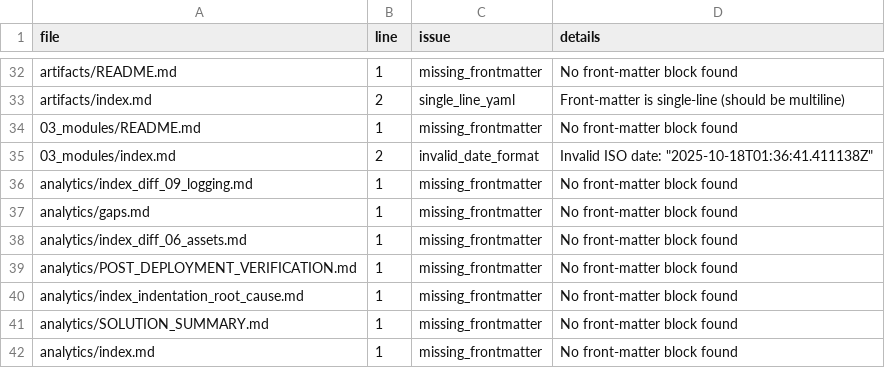
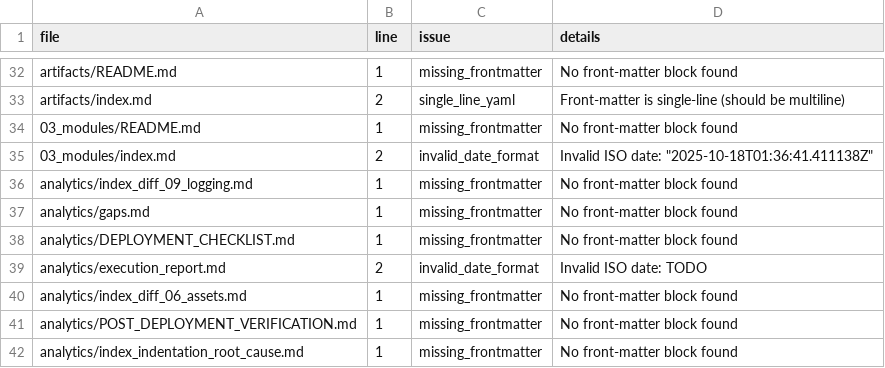
Before and after one commit to lukaszj321/otcv8-dev, a CSV file: docs/authoring/qa/frontmatter_issues.csv, drawn as a sheet; only a part is shown, gaps mark what is left out; the shorter side is filled out with more unchanged rows; the diff names each change by its address in the sheet, - before the commit and + after, or states it on an @@ line.

```diff
--- a/docs/authoring/qa/frontmatter_issues.csv
+++ b/docs/authoring/qa/frontmatter_issues.csv
+row 38: analytics/DEPLOYMENT_CHECKLIST.md | 1 | missing_frontmatter | No front-matter block found
+row 39: analytics/execution_report.md | 2 | invalid_date_format | Invalid ISO date: TODO
```
Also changed, not shown: docs/authoring/qa/diagram_lint.csv, docs/authoring/qa/mermaid_sanity.csv, 6 other files.
